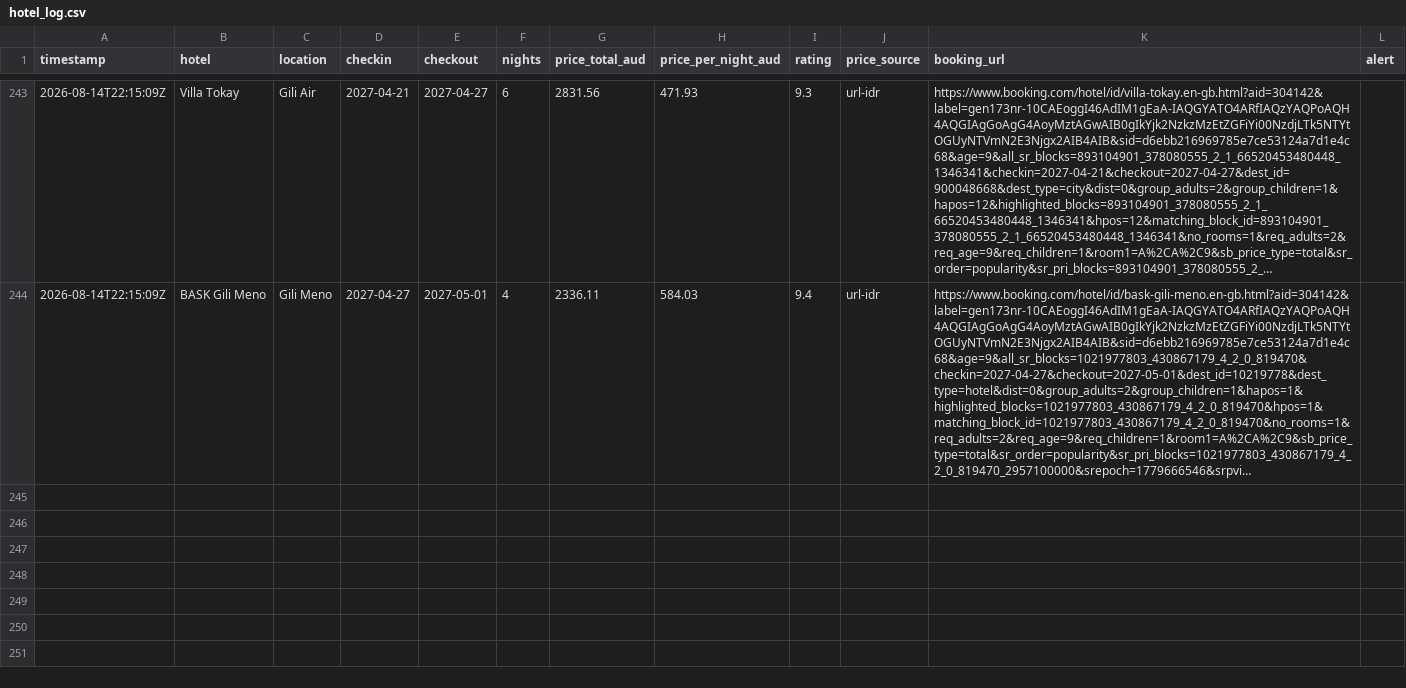
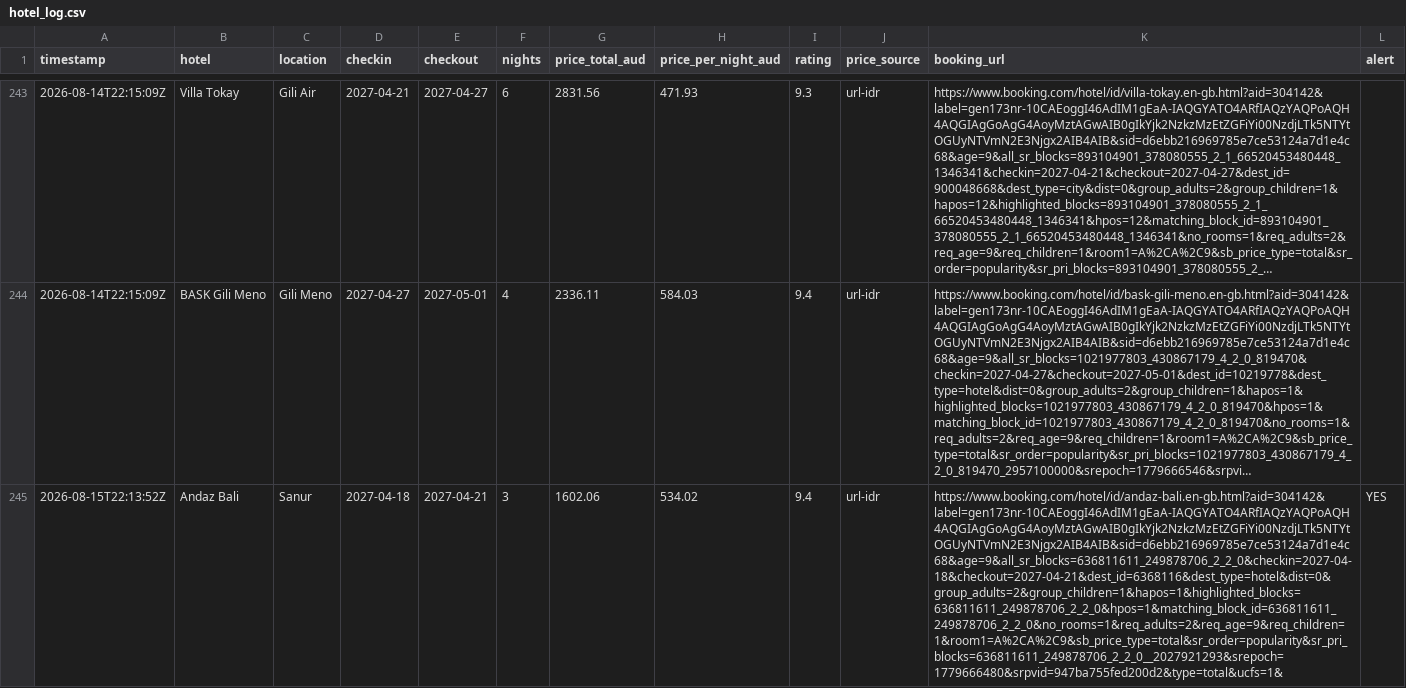
Before and after one commit to ashrleahy/FlightTracker2, a CSV file: hotel_log.csv, drawn as a sheet; only a part is shown, gaps mark what is left out; long unchanged cells end in …; the diff covers the shown part only; the diff names each change by its address in the sheet, - before the commit and + after, or states it on an @@ line.

```diff
--- a/hotel_log.csv
+++ b/hotel_log.csv
+row 245: 2026-08-15T22:13:52Z | Andaz Bali | Sanur | 2027-04-18 | 2027-04-21 | 3 | 1602.06 | 534.02 | 9.4 | url-idr | https://www.booking.com/hotel/id/andaz-bali.en-gb.html?aid=304142&label=gen173nr-10CAEoggI46AdIM1gEaA-IAQGYATO4ARfIAQzYAQPoAQH4AQGIAgGoAgG4AoyMztAGwAIB0gIkYjk2NzkzMzEtZGFiYi00NzdjLTk5NTYtOGUyNTVmN2E3Njgx2AIB4AIB&sid=d6ebb216969785e7ce53124a7d1e4c68&age=9&all_sr_blocks=636811611_249878706_2_2_0&checkin=2027-04-18&checkout=2027-04-21&dest_id=6368116&dest_type=hotel&dist=0&group_adults=2&group_children=1&hapos=1&highlighted_blocks=636811611_249878706_2_2_0&hpos=1&matching_block_id=636811611_249878706_2_2_0&no_rooms=1&req_adults=2&req_age=9&req_children=1&room1=A%2CA%2C9&sb_price_type=total&sr_order=popularity&sr_pri_blocks=636811611_249878706_2_2_0__2027921293&srepoch=1779666480&srpvid=947ba755fed200d2&type=total&ucfs=1& | YES
```
Also changed, not shown: 2 added rows elsewhere in this file, flight_log.csv.
